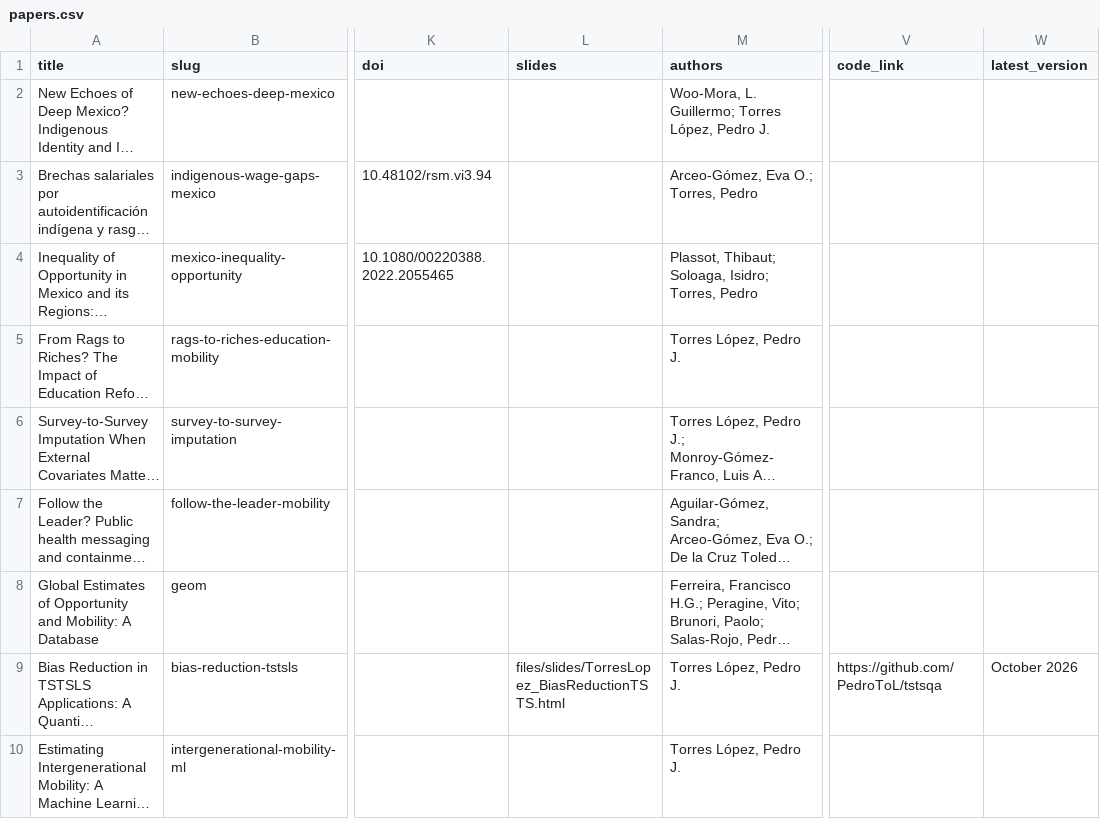
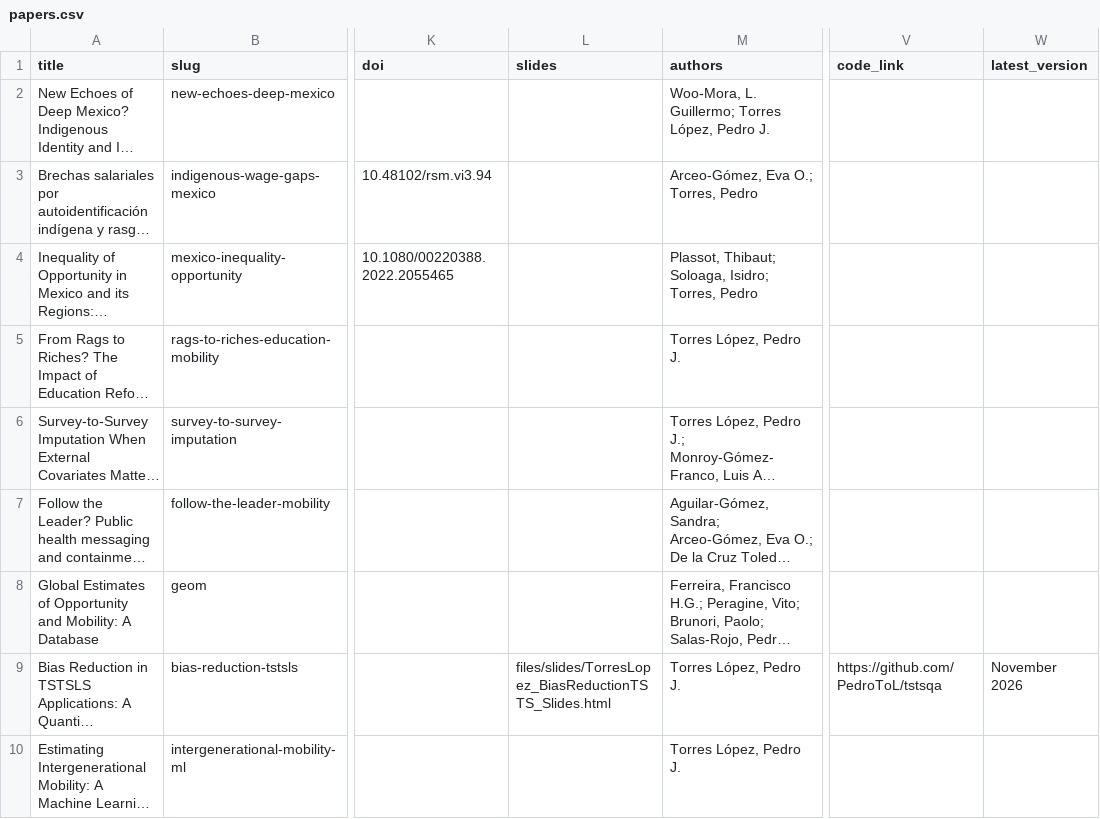
Before and after one commit to PedroToL/Pedro-Torres, a CSV file: src/papers.csv, drawn as a sheet; only a part is shown, gaps mark what is left out; long unchanged cells end in …; the diff names each change by its address in the sheet, - before the commit and + after, or states it on an @@ line.

Commit message:
Slides

```diff
--- a/src/papers.csv
+++ b/src/papers.csv
-L9 (slides): files/slides/TorresLopez_BiasReductionTSTS.html
+L9 (slides): files/slides/TorresLopez_BiasReductionTSTS_Slides.html
-W9 (latest_version): October 2026
+W9 (latest_version): November 2026
```
Also changed, not shown: 17 other files.
